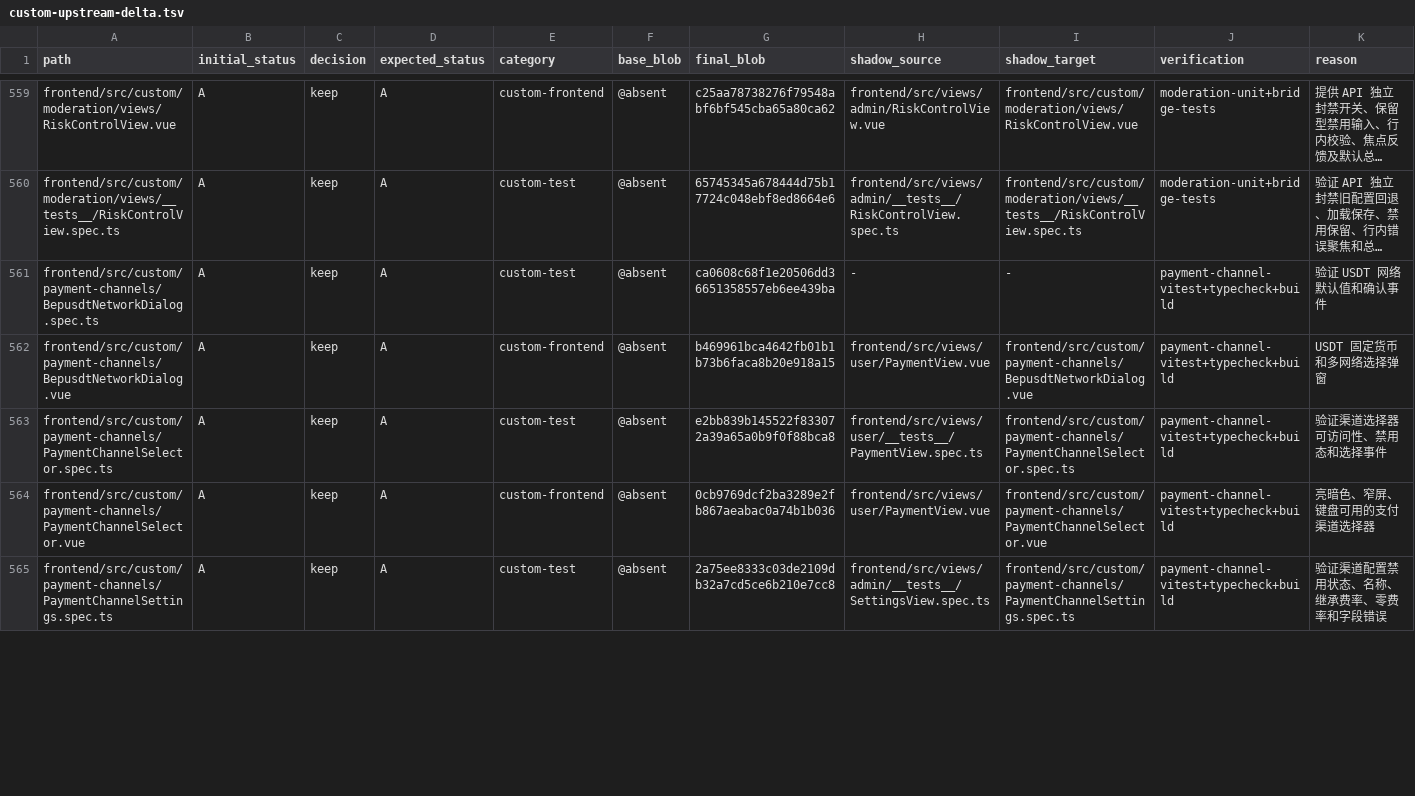
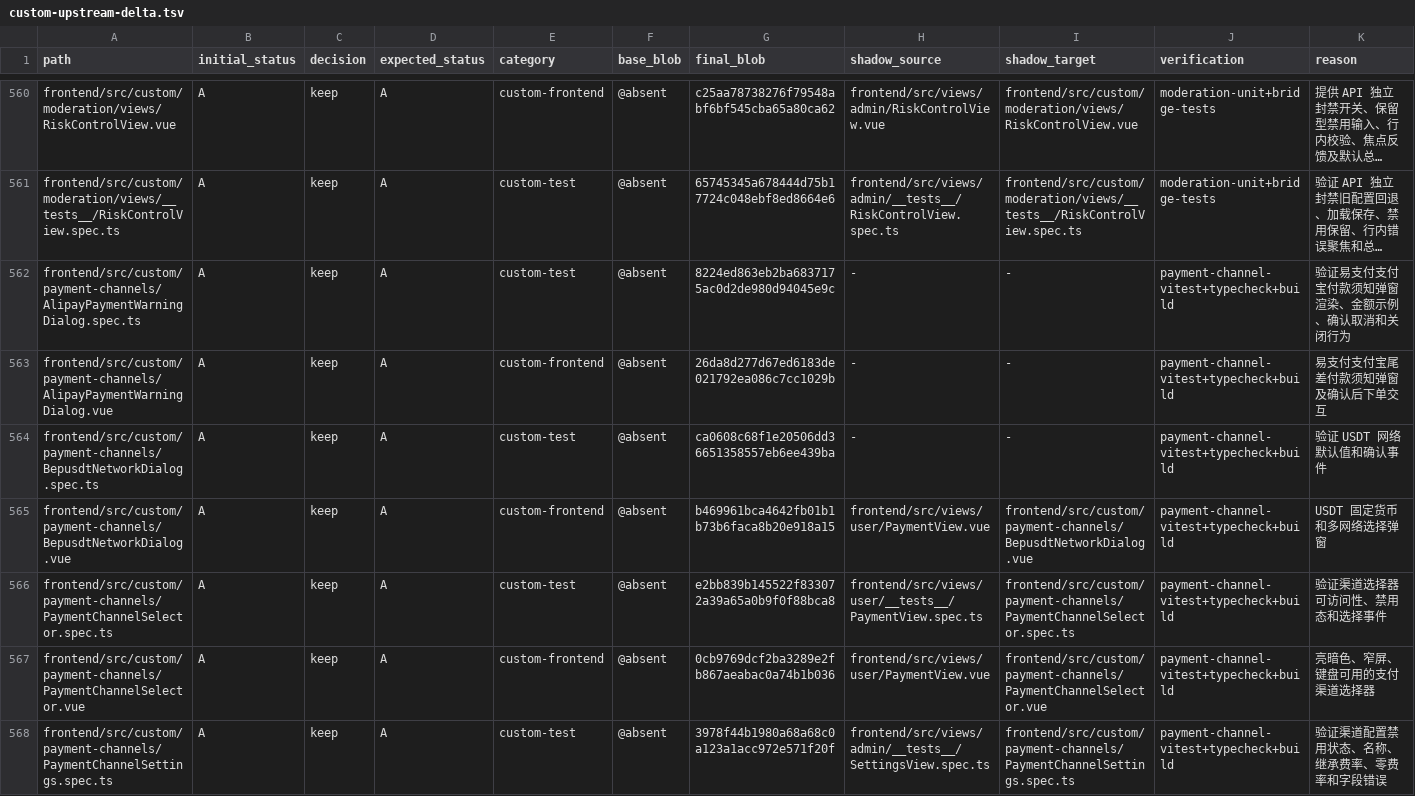
Before and after one commit to o87110/sub2api-custom-public, a TSV file: .github/custom-upstream-delta.tsv, drawn as a sheet; only a part is shown, gaps mark what is left out; long unchanged cells end in …; addresses are those after the commit; the diff covers the shown part only; the diff names each change by its address in the sheet, - before the commit and + after, or states it on an @@ line.

Commit message:
fix: preserve EasyPay Alipay notice setting

```diff
--- a/.github/custom-upstream-delta.tsv
+++ b/.github/custom-upstream-delta.tsv
+row 562: frontend/src/custom/payment-channels/AlipayPaymentWarningDialog.spec.ts | A | keep | A | custom-test | @absent | 8224ed863eb2ba6837175ac0d2de980d94045e9c | - | - | payment-channel-vitest+typecheck+build | 验证易支付支付宝付款须知弹窗渲染、金额示例、确认取消和关闭行为
+row 563: frontend/src/custom/payment-channels/AlipayPaymentWarningDialog.vue | A | keep | A | custom-frontend | @absent | 26da8d277d67ed6183de021792ea086c7cc1029b | - | - | payment-channel-vitest+typecheck+build | 易支付支付宝尾差付款须知弹窗及确认后下单交互
-G568 (final_blob): 2a75ee8333c03de2109db32a7cd5ce6b210e7cc8
+G568 (final_blob): 3978f44b1980a68a68c0a123a1acc972e571f20f
```
Also changed, not shown: 1 added row and 14 edited cells elsewhere in this file, 18 other files.
